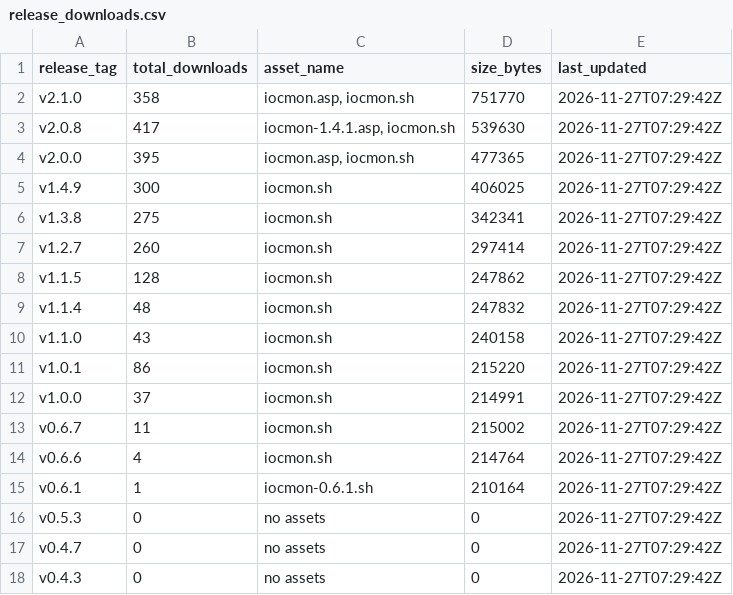
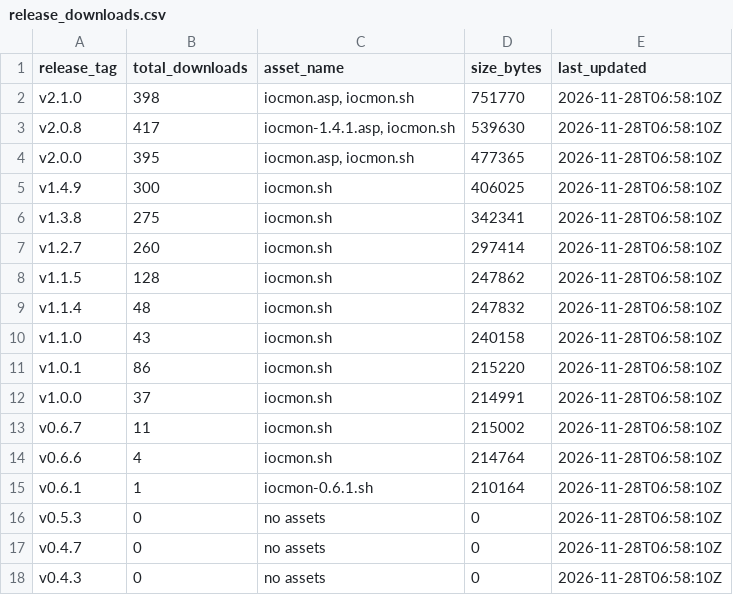
Before and after one commit to ViktorJp/IOCMON, a CSV file: metrics/release_downloads.csv, drawn as a sheet.

```diff
--- a/metrics/release_downloads.csv
+++ b/metrics/release_downloads.csv
@@ -1,18 +1,18 @@
 release_tag,total_downloads,asset_name,size_bytes,last_updated
-v2.1.0,358,"iocmon.asp, iocmon.sh",751770,2026-11-27T07:29:42Z
-v2.0.8,417,"iocmon-1.4.1.asp, iocmon.sh",539630,2026-11-27T07:29:42Z
-v2.0.0,395,"iocmon.asp, iocmon.sh",477365,2026-11-27T07:29:42Z
-v1.4.9,300,iocmon.sh,406025,2026-11-27T07:29:42Z
-v1.3.8,275,iocmon.sh,342341,2026-11-27T07:29:42Z
-v1.2.7,260,iocmon.sh,297414,2026-11-27T07:29:42Z
-v1.1.5,128,iocmon.sh,247862,2026-11-27T07:29:42Z
-v1.1.4,48,iocmon.sh,247832,2026-11-27T07:29:42Z
-v1.1.0,43,iocmon.sh,240158,2026-11-27T07:29:42Z
-v1.0.1,86,iocmon.sh,215220,2026-11-27T07:29:42Z
-v1.0.0,37,iocmon.sh,214991,2026-11-27T07:29:42Z
-v0.6.7,11,iocmon.sh,215002,2026-11-27T07:29:42Z
-v0.6.6,4,iocmon.sh,214764,2026-11-27T07:29:42Z
-v0.6.1,1,iocmon-0.6.1.sh,210164,2026-11-27T07:29:42Z
-v0.5.3,0,no assets,0,2026-11-27T07:29:42Z
-v0.4.7,0,no assets,0,2026-11-27T07:29:42Z
-v0.4.3,0,no assets,0,2026-11-27T07:29:42Z
+v2.1.0,398,"iocmon.asp, iocmon.sh",751770,2026-11-28T06:58:10Z
+v2.0.8,417,"iocmon-1.4.1.asp, iocmon.sh",539630,2026-11-28T06:58:10Z
+v2.0.0,395,"iocmon.asp, iocmon.sh",477365,2026-11-28T06:58:10Z
+v1.4.9,300,iocmon.sh,406025,2026-11-28T06:58:10Z
+v1.3.8,275,iocmon.sh,342341,2026-11-28T06:58:10Z
+v1.2.7,260,iocmon.sh,297414,2026-11-28T06:58:10Z
+v1.1.5,128,iocmon.sh,247862,2026-11-28T06:58:10Z
+v1.1.4,48,iocmon.sh,247832,2026-11-28T06:58:10Z
+v1.1.0,43,iocmon.sh,240158,2026-11-28T06:58:10Z
+v1.0.1,86,iocmon.sh,215220,2026-11-28T06:58:10Z
+v1.0.0,37,iocmon.sh,214991,2026-11-28T06:58:10Z
+v0.6.7,11,iocmon.sh,215002,2026-11-28T06:58:10Z
+v0.6.6,4,iocmon.sh,214764,2026-11-28T06:58:10Z
+v0.6.1,1,iocmon-0.6.1.sh,210164,2026-11-28T06:58:10Z
+v0.5.3,0,no assets,0,2026-11-28T06:58:10Z
+v0.4.7,0,no assets,0,2026-11-28T06:58:10Z
+v0.4.3,0,no assets,0,2026-11-28T06:58:10Z
```
